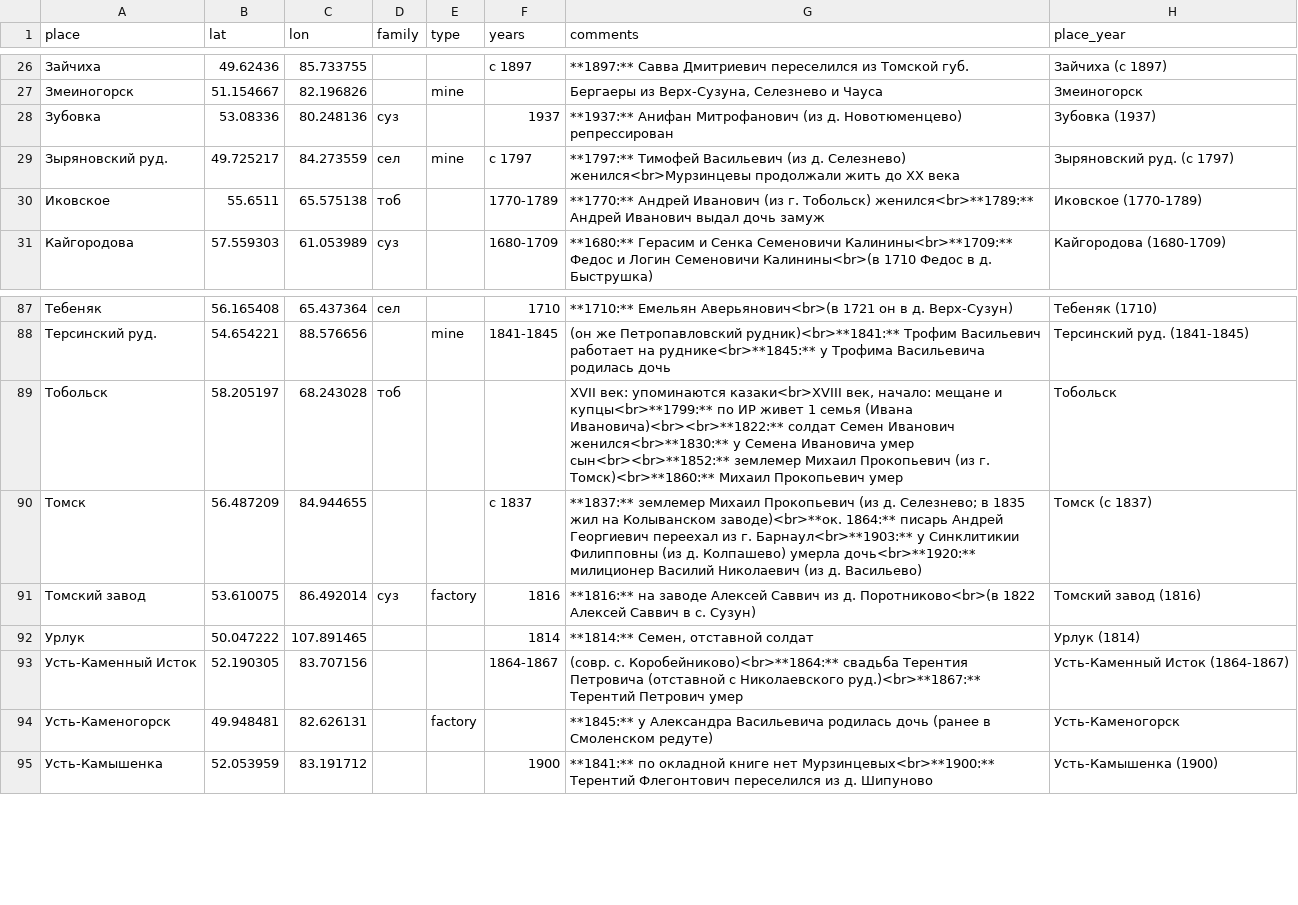
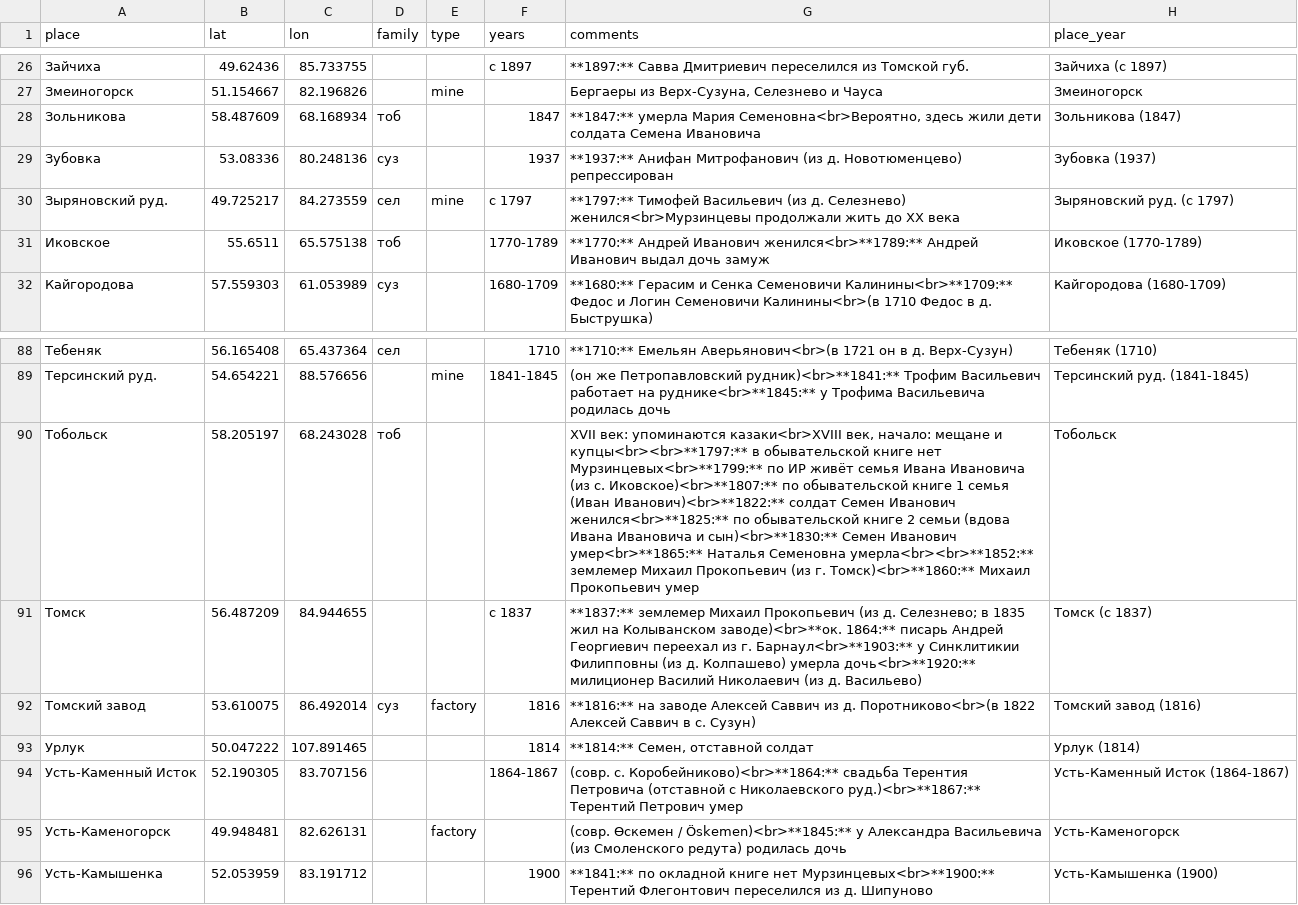
Before and after one commit to nikita-moor/genealogy, a CSV file: umap/places.csv, drawn as a sheet; only a part is shown, gaps mark what is left out.

Commit message:
update places 2026-06-22

```diff
--- a/umap/places.csv
+++ b/umap/places.csv
@@ -27,5 +27,6 @@
 "Змеиногорск","51.154667","82.196826","","mine","","Бергаеры из Верх-Сузуна, Селезнево и Чауса","Змеиногорск"
+"Зольникова","58.487609","68.168934","тоб","","1847","**1847:** умерла Мария Семеновна<br>Вероятно, здесь жили дети солдата Семена Ивановича","Зольникова (1847)"
 "Зубовка","53.08336","80.248136","суз","","1937","**1937:** Анифан Митрофанович (из д. Новотюменцево) репрессирован","Зубовка (1937)"
 "Зыряновский руд.","49.725217","84.273559","сел","mine","с 1797","**1797:** Тимофей Васильевич (из д. Селезнево) женился<br>Мурзинцевы продолжали жить до XX века","Зыряновский руд. (с 1797)"
-"Иковское","55.6511","65.575138","тоб","","1770-1789","**1770:** Андрей Иванович (из г. Тобольск) женился<br>**1789:** Андрей Иванович выдал дочь замуж","Иковское (1770-1789)"
+"Иковское","55.6511","65.575138","тоб","","1770-1789","**1770:** Андрей Иванович женился<br>**1789:** Андрей Иванович выдал дочь замуж","Иковское (1770-1789)"
 "Кайгородова","57.559303","61.053989","суз","","1680-1709","**1680:** Герасим и Сенка Семеновичи Калинины<br>**1709:** Федос и Логин Семеновичи Калинины<br>(в 1710 Федос в д. Быструшка)","Кайгородова (1680-1709)"
@@ -88,3 +89,3 @@
 "Терсинский руд.","54.654221","88.576656","","mine","1841-1845","(он же Петропавловский рудник)<br>**1841:** Трофим Васильевич работает на руднике<br>**1845:** у Трофима Васильевича родилась дочь","Терсинский руд. (1841-1845)"
-"Тобольск","58.205197","68.243028","тоб","","","XVII век: упоминаются казаки<br>XVIII век, начало: мещане и купцы<br>**1799:** по ИР живет 1 семья (Ивана Ивановича)<br><br>**1822:** солдат Семен Иванович женился<br>**1830:** у Семена Ивановича умер сын<br><br>**1852:** землемер Михаил Прокопьевич (из г. Томск)<br>**1860:** Михаил Прокопьевич умер","Тобольск"
+"Тобольск","58.205197","68.243028","тоб","","","XVII век: упоминаются казаки<br>XVIII век, начало: мещане и купцы<br><br>**1797:** в обывательской книге нет Мурзинцевых<br>**1799:** по ИР живёт семья Ивана Ивановича (из с. Иковское)<br>**1807:** по обывательской книге 1 семья (Иван Иванович)<br>**1822:** солдат Семен Иванович женился<br>**1825:** по обывательской книге 2 семьи (вдова Ивана Ивановича и сын)<br>**1830:** Семен Иванович умер<br>**1865:** Наталья Семеновна умерла<br><br>**1852:** землемер Михаил Прокопьевич (из г. Томск)<br>**1860:** Михаил Прокопьевич умер","Тобольск"
 "Томск","56.487209","84.944655","","","с 1837","**1837:** землемер Михаил Прокопьевич (из д. Селезнево; в 1835 жил на Колыванском заводе)<br>**ок. 1864:** писарь Андрей Георгиевич переехал из г. Барнаул<br>**1903:** у Синклитикии Филипповны (из д. Колпашево) умерла дочь<br>**1920:** милиционер Василий Николаевич (из д. Васильево)","Томск (с 1837)"
@@ -93,3 +94,3 @@
 "Усть-Каменный Исток","52.190305","83.707156","","","1864-1867","(совр. с. Коробейниково)<br>**1864:** свадьба Терентия Петровича (отставной с Николаевского руд.)<br>**1867:** Терентий Петрович умер","Усть-Каменный Исток (1864-1867)"
-"Усть-Каменогорск","49.948481","82.626131","","factory","","**1845:** у Александра Васильевича родилась дочь (ранее в Смоленском редуте)","Усть-Каменогорск"
+"Усть-Каменогорск","49.948481","82.626131","","factory","","(совр. Өскемен / Öskemen)<br>**1845:** у Александра Васильевича (из Смоленского редута) родилась дочь","Усть-Каменогорск"
 "Усть-Камышенка","52.053959","83.191712","","","1900","**1841:** по окладной книге нет Мурзинцевых<br>**1900:** Терентий Флегонтович переселился из д. Шипуново","Усть-Камышенка (1900)"
```
Also changed, not shown: 1 other file.
